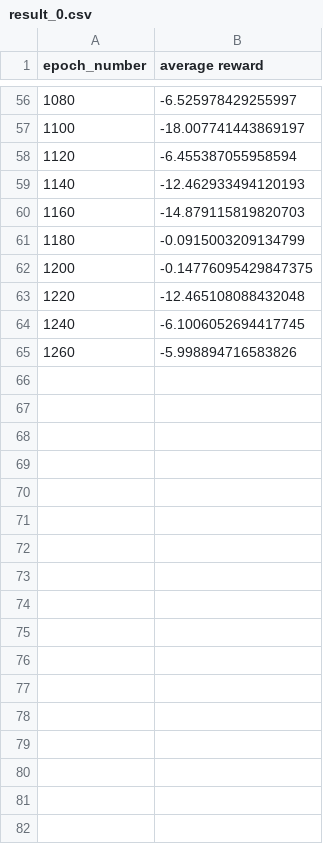
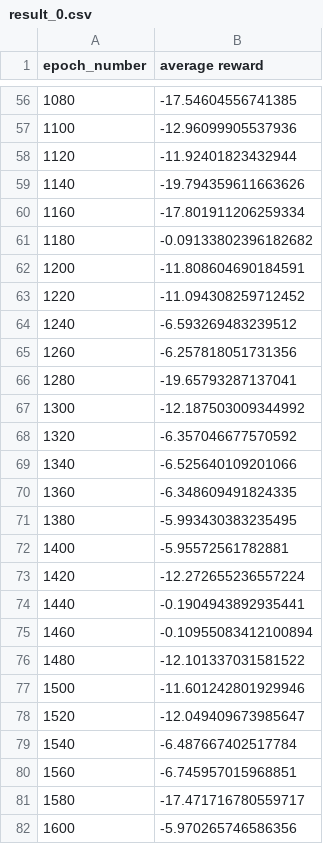
Before and after one commit to ChangQingAAS/Deep-Reinforce-Learning, a CSV file: single_agent/result/SAC/result_0.csv, drawn as a sheet; only a part is shown, gaps mark what is left out; the diff covers the shown part only.

```diff
--- a/single_agent/result/SAC/result_0.csv
+++ b/single_agent/result/SAC/result_0.csv
@@ -56,10 +56,27 @@ epoch_number,average reward
-1080,-6.525978429255997
-1100,-18.007741443869197
-1120,-6.455387055958594
-1140,-12.462933494120193
-1160,-14.879115819820703
-1180,-0.0915003209134799
-1200,-0.14776095429847375
-1220,-12.465108088432048
-1240,-6.1006052694417745
-1260,-5.998894716583826
+1080,-17.54604556741385
+1100,-12.96099905537936
+1120,-11.92401823432944
+1140,-19.794359611663626
+1160,-17.801911206259334
+1180,-0.09133802396182682
+1200,-11.808604690184591
+1220,-11.094308259712452
+1240,-6.593269483239512
+1260,-6.257818051731356
+1280,-19.65793287137041
+1300,-12.187503009344992
+1320,-6.357046677570592
+1340,-6.525640109201066
+1360,-6.348609491824335
+1380,-5.993430383235495
+1400,-5.95572561782881
+1420,-12.272655236557224
+1440,-0.1904943892935441
+1460,-0.10955083412100894
+1480,-12.101337031581522
+1500,-11.601242801929946
+1520,-12.049409673985647
+1540,-6.487667402517784
+1560,-6.745957015968851
+1580,-17.471716780559717
+1600,-5.970265746586356
```
Also changed, not shown: 19 added rows and 54 edited cells elsewhere in this file, single_agent/result/DDPG/result_0.csv, single_agent/result/DQN/result_0.csv, 25 other files.
